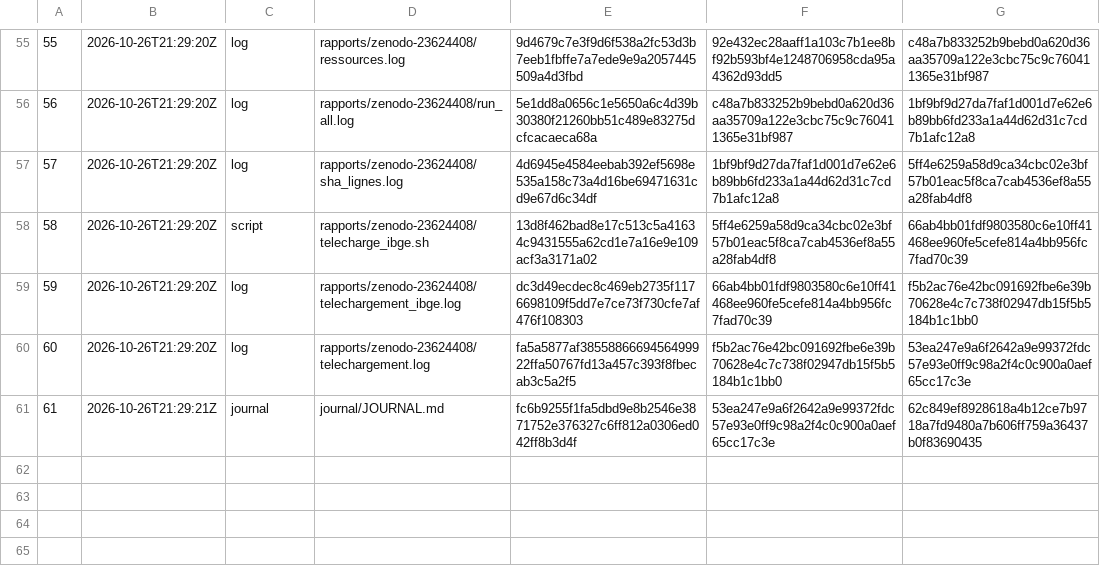
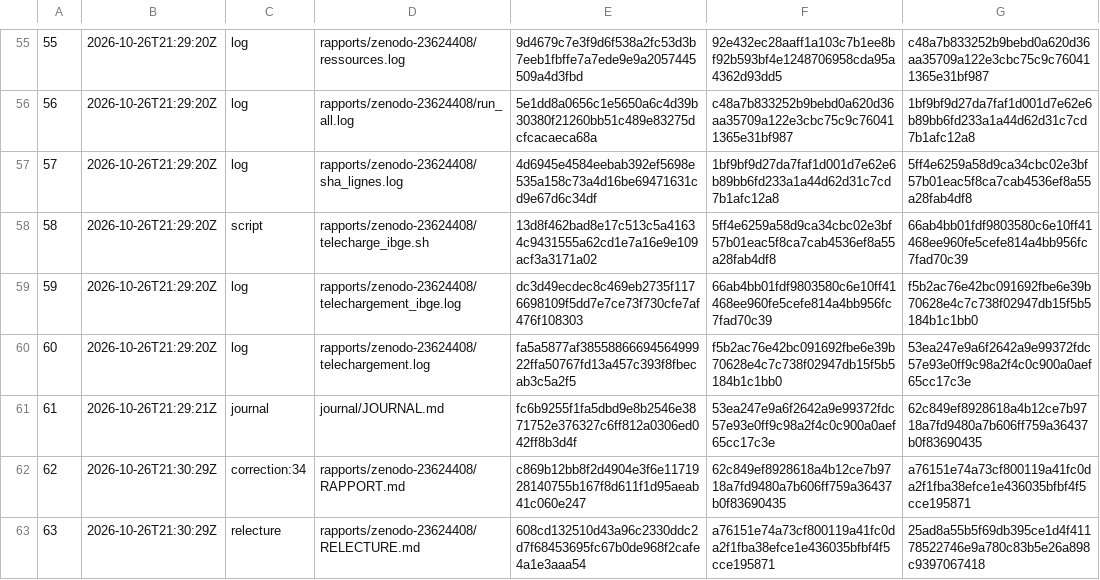
Before and after one commit to gsbellon/replique, a TSV file: registre/chaine.tsv, drawn as a sheet; only a part is shown, gaps mark what is left out; the diff names each change by its address in the sheet, - before the commit and + after, or states it on an @@ line.

```diff
--- a/registre/chaine.tsv
+++ b/registre/chaine.tsv
+row 62: 62 | 2026-10-26T21:30:29Z | correction:34 | rapports/zenodo-23624408/RAPPORT.md | c869b12bb8f2d4904e3f6e1171928140755b167f8d611f1d95aeab41c060e247 | 62c849ef8928618a4b12ce7b9718a7fd9480a7b606ff759a36437b0f83690435 | a76151e74a73cf800119a41fc0da2f1fba38efce1e436035bfbf4f5cce195871
+row 63: 63 | 2026-10-26T21:30:29Z | relecture | rapports/zenodo-23624408/RELECTURE.md | 608cd132510d43a96c2330ddc2d7f68453695fc67b0de968f2cafe4a1e3aaa54 | a76151e74a73cf800119a41fc0da2f1fba38efce1e436035bfbf4f5cce195871 | 25ad8a55b5f69db395ce1d4f41178522746e9a780c83b5e26a898c9397067418
```
Also changed, not shown: 5 other files.
